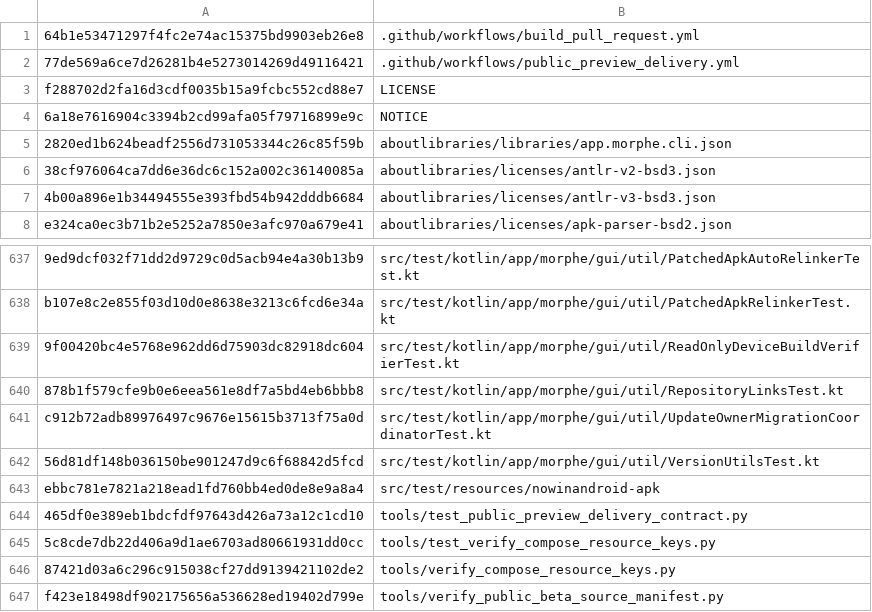
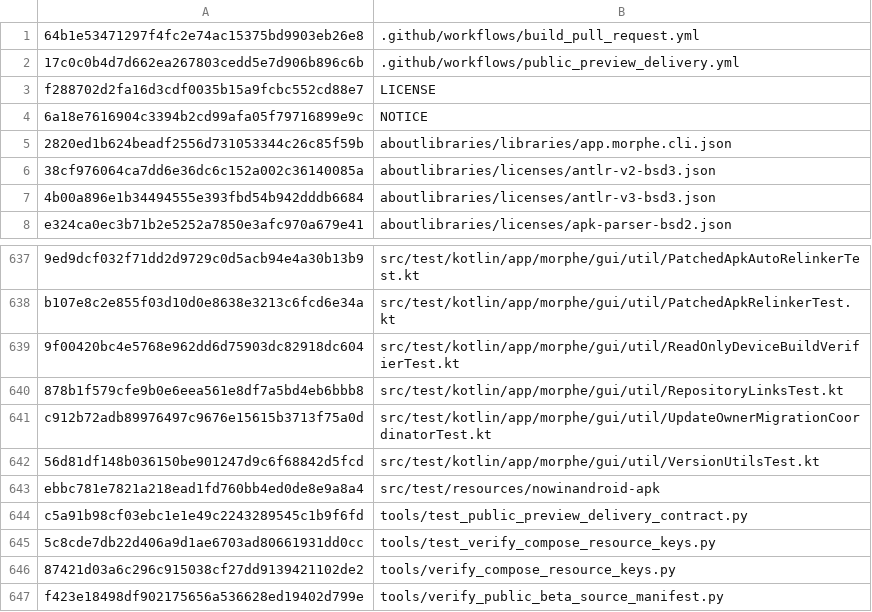
Before and after one commit to lxsdd/morphe-desktop-public, a TSV file: tools/public_beta_source_manifest.tsv, drawn as a sheet; only a part is shown, gaps mark what is left out.

Commit message:
fix(public-preview): handle absent release tag without PowerShell native 404 abort

```diff
--- a/tools/public_beta_source_manifest.tsv
+++ b/tools/public_beta_source_manifest.tsv
@@ -1,3 +1,3 @@
 64b1e53471297f4fc2e74ac15375bd9903eb26e8	.github/workflows/build_pull_request.yml
-77de569a6ce7d26281b4e5273014269d49116421	.github/workflows/public_preview_delivery.yml
+17c0c0b4d7d662ea267803cedd5e7d906b896c6b	.github/workflows/public_preview_delivery.yml
 f288702d2fa16d3cdf0035b15a9fcbc552cd88e7	LICENSE
@@ -643,3 +643,3 @@ c912b72adb89976497c9676e15615b3713f75a0d	src/test/kotlin/app/morphe/gui/util/Upd
 ebbc781e7821a218ead1fd760bb4ed0de8e9a8a4	src/test/resources/nowinandroid-apk
-465df0e389eb1bdcfdf97643d426a73a12c1cd10	tools/test_public_preview_delivery_contract.py
+c5a91b98cf03ebc1e1e49c2243289545c1b9f6fd	tools/test_public_preview_delivery_contract.py
 5c8cde7db22d406a9d1ae6703ad80661931dd0cc	tools/test_verify_compose_resource_keys.py
```
Also changed, not shown: 2 other files.
